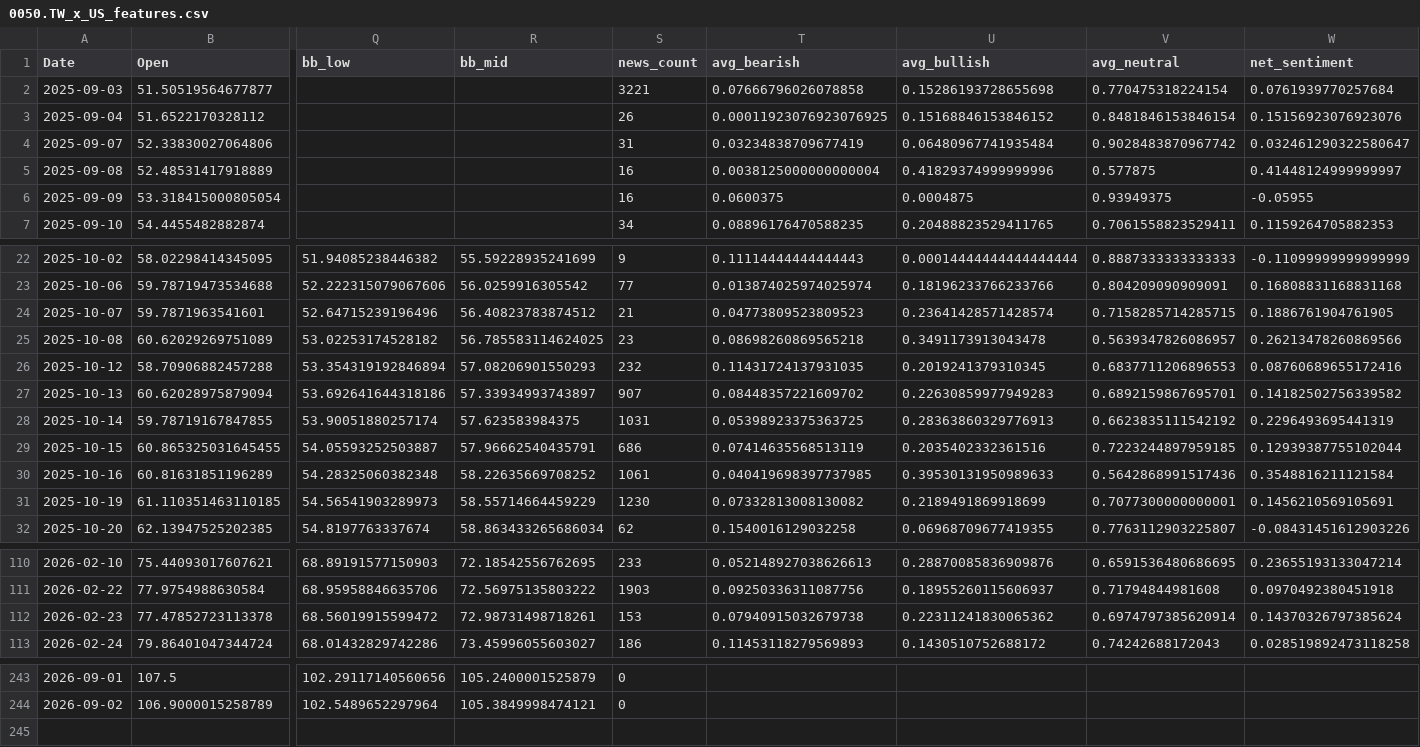
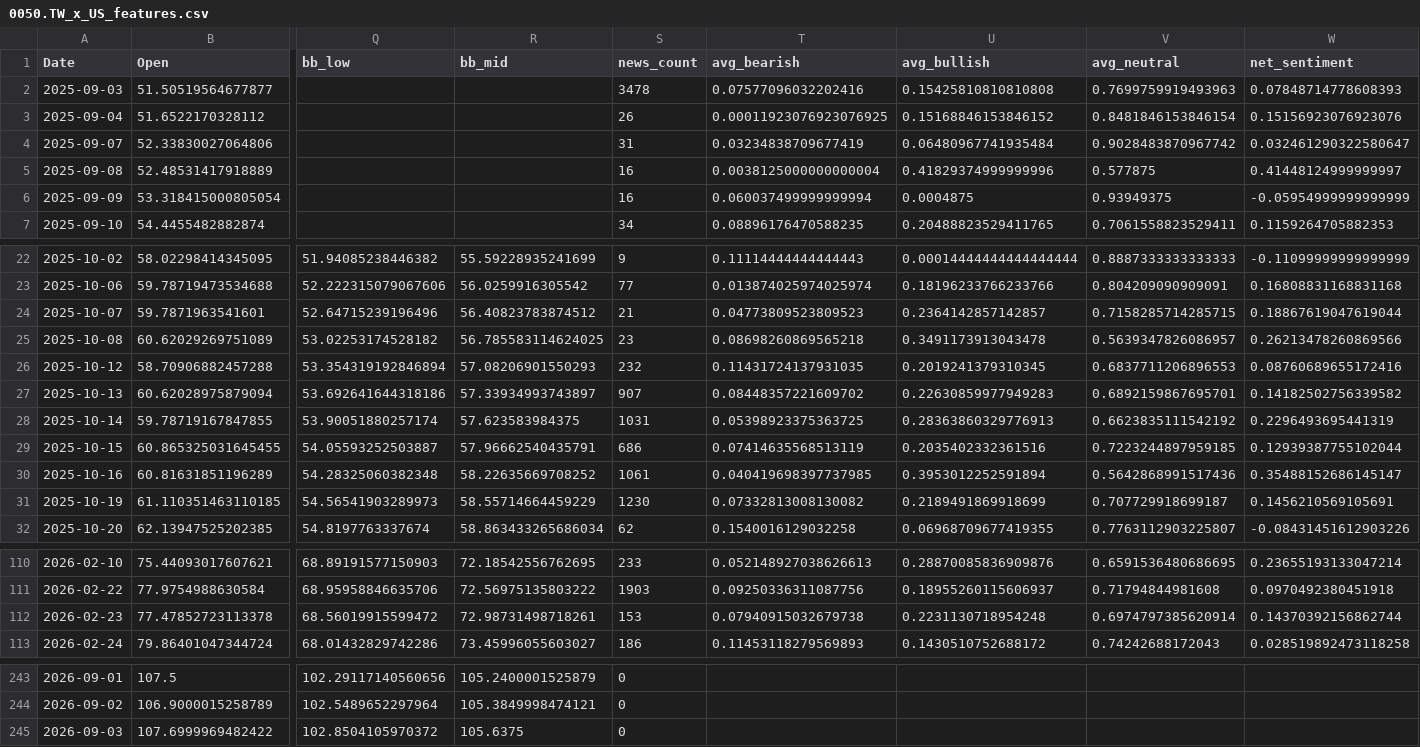
Before and after one commit to yang941206/stock-nlp-project, a CSV file: data/processed/0050.TW_x_US_features.csv, drawn as a sheet; only a part is shown, gaps mark what is left out; rows hold the shown columns only; the diff covers the shown part only; the diff names each change by its address in the sheet, - before the commit and + after, or states it on an @@ line.

Commit message:
Daily data update 2026-09-06

```diff
--- a/data/processed/0050.TW_x_US_features.csv
+++ b/data/processed/0050.TW_x_US_features.csv
-S2 (news_count): 3221
+S2 (news_count): 3478
-T2 (avg_bearish): 0.07666796026078858
+T2 (avg_bearish): 0.07577096032202416
-U2 (avg_bullish): 0.15286193728655698
+U2 (avg_bullish): 0.15425810810810808
-V2 (avg_neutral): 0.770475318224154
+V2 (avg_neutral): 0.7699759919493963
-W2 (net_sentiment): 0.0761939770257684
+W2 (net_sentiment): 0.07848714778608393
-T6 (avg_bearish): 0.0600375
+T6 (avg_bearish): 0.060037499999999994
-W6 (net_sentiment): -0.05955
+W6 (net_sentiment): -0.05954999999999999
-U24 (avg_bullish): 0.23641428571428574
+U24 (avg_bullish): 0.2364142857142857
-W24 (net_sentiment): 0.1886761904761905
+W24 (net_sentiment): 0.18867619047619044
-U30 (avg_bullish): 0.39530131950989633
+U30 (avg_bullish): 0.3953012252591894
-W30 (net_sentiment): 0.3548816211121584
+W30 (net_sentiment): 0.35488152686145147
-V31 (avg_neutral): 0.7077300000000001
+V31 (avg_neutral): 0.707729918699187
-U112 (avg_bullish): 0.22311241830065362
+U112 (avg_bullish): 0.2231130718954248
-W112 (net_sentiment): 0.14370326797385624
+W112 (net_sentiment): 0.14370392156862744
+row 245: 2026-09-03 | 107.6999969482422 | 102.8504105970372 | 105.6375 | 0
```
Also changed, not shown: 3 edited cells elsewhere in this file, data/processed/0050.TW_x_US_correlation_history.csv, data/processed/2317.TW_x_US_correlation_history.csv, 5 other files.
